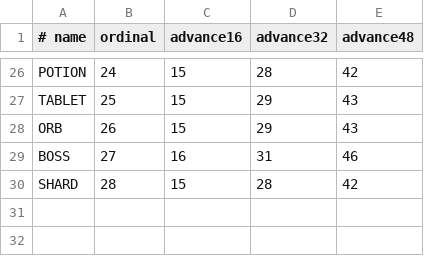
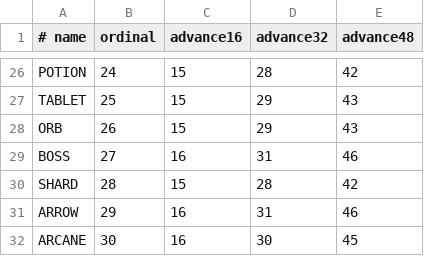
Before and after one commit to retardedgyai/Projects-V2, a TSV file: server-minestom/src/main/resources/core-ui-pack/assets/projects/menu/art.tsv, drawn as a sheet; only a part is shown, gaps mark what is left out.

```diff
--- a/server-minestom/src/main/resources/core-ui-pack/assets/projects/menu/art.tsv
+++ b/server-minestom/src/main/resources/core-ui-pack/assets/projects/menu/art.tsv
@@ -30 +30,3 @@ BOSS	27	16	31	46
 SHARD	28	15	28	42
+ARROW	29	16	31	46
+ARCANE	30	16	30	45
```
Also changed, not shown: server-minestom/src/main/resources/core-ui-pack/assets/projects/menu/glyphs-emphasis.tsv, server-minestom/src/main/resources/core-ui-pack/assets/projects/menu/glyphs.tsv, 29 other files.
